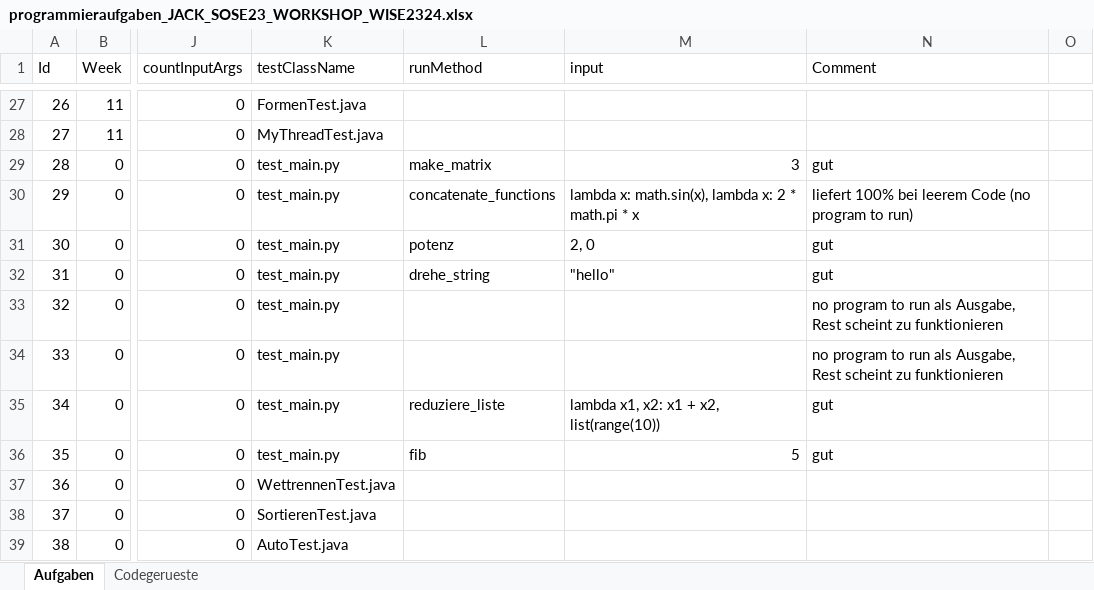
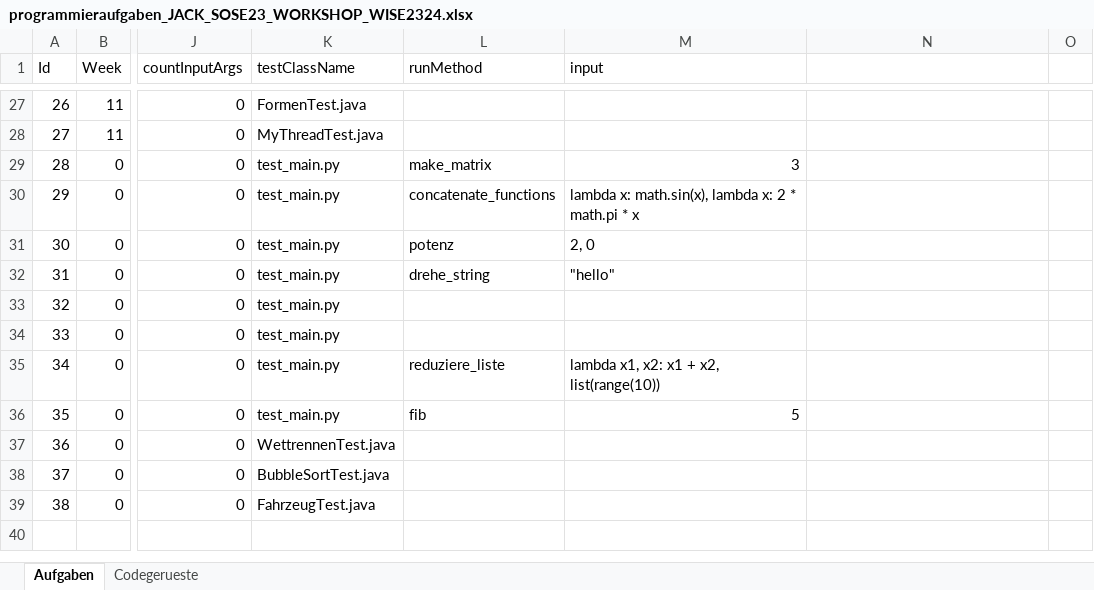
Before and after one commit to Timk46/ProTraHelper, an Excel workbook: files/programming-tasks/programmieraufgaben_JACK_SOSE23_WORKSHOP_WISE2324.xlsx, sheet Aufgaben, drawn as a sheet; only a part is shown, gaps mark what is left out; values as stored, in another font and other column widths than the file's, no cell formats; the diff covers the shown part only; the diff names each change by its address in the sheet, - before the commit and + after, or states it on an @@ line.

Commit message:
Fix:  Programmingtasks: Java Testfile names

```diff
--- a/files/programming-tasks/programmieraufgaben_JACK_SOSE23_WORKSHOP_WISE2324.xlsx (sheet Aufgaben)
+++ b/files/programming-tasks/programmieraufgaben_JACK_SOSE23_WORKSHOP_WISE2324.xlsx (sheet Aufgaben)
-N1: Comment
+N1: (empty)
-N29: gut
+N29: (empty)
-N30: liefert 100% bei leerem Code (no program to run)
+N30: (empty)
-N31:N32: gut
+N31:N32: (empty)
-N33:N34: no program to run als Ausgabe, Rest scheint zu funktionieren
+N33:N34: (empty)
-N35:N36: gut
+N35:N36: (empty)
-K38 (testClassName): SortierenTest.java
+K38 (testClassName): BubbleSortTest.java
-K39 (testClassName): AutoTest.java
+K39 (testClassName): FahrzeugTest.java
```
Also changed, not shown: 25 edited cells elsewhere in this sheet, cell formats.
